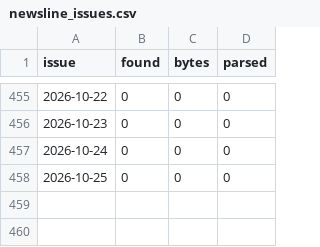
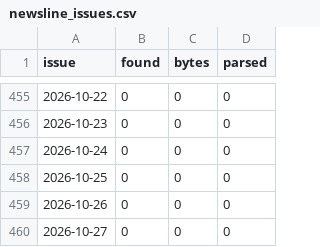
Before and after one commit to cri8-gemini/cri8-gemini.github.io, a CSV file: data/newsline_issues.csv, drawn as a sheet; only a part is shown, gaps mark what is left out.

```diff
--- a/data/newsline_issues.csv
+++ b/data/newsline_issues.csv
@@ -458 +458,3 @@ issue,found,bytes,parsed
 2026-10-25,0,0,0
+2026-10-26,0,0,0
+2026-10-27,0,0,0
```
Also changed, not shown: data/stocks/CAKE.csv, data/stocks/DPZ.csv, 10 other files.
